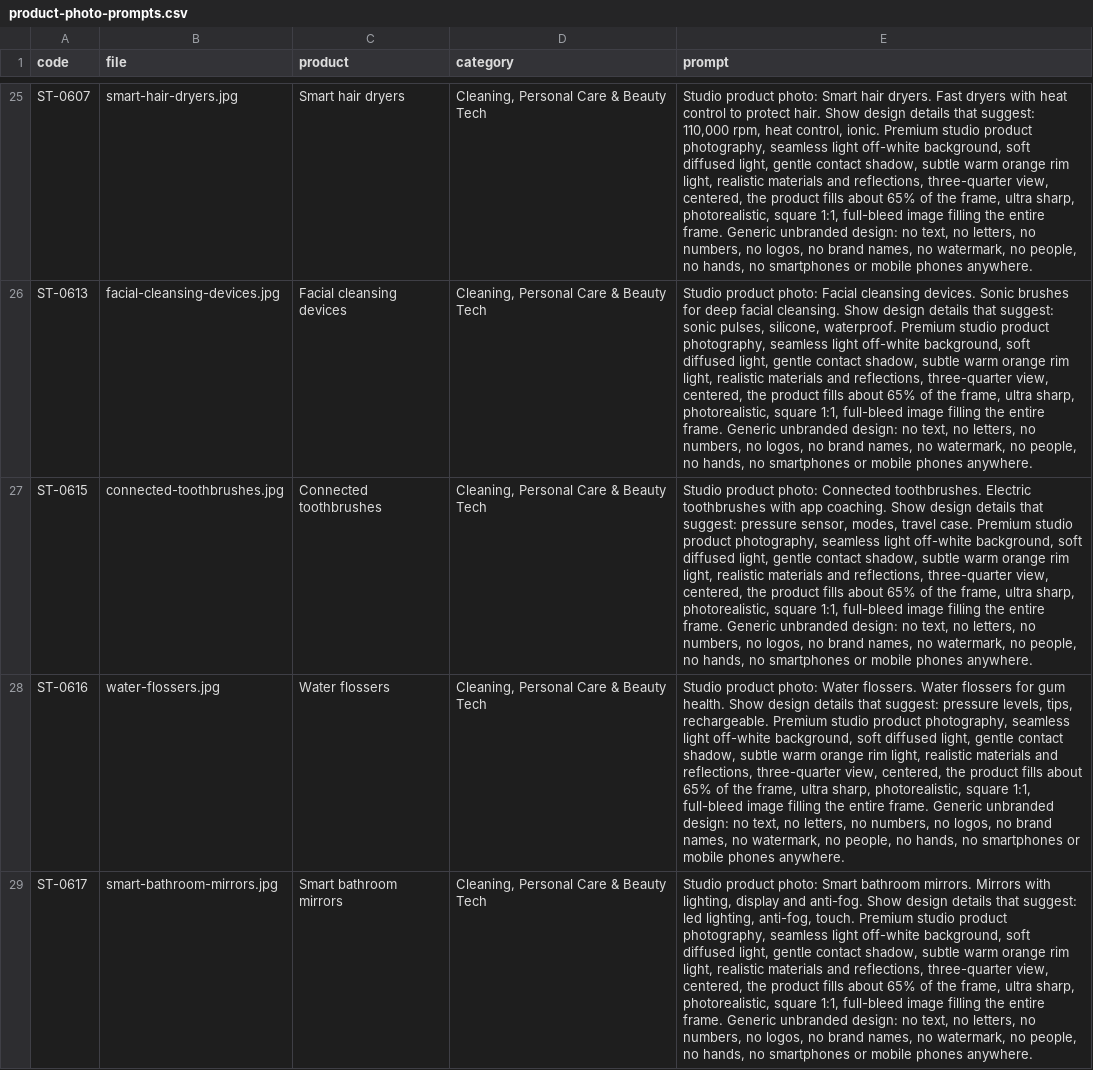
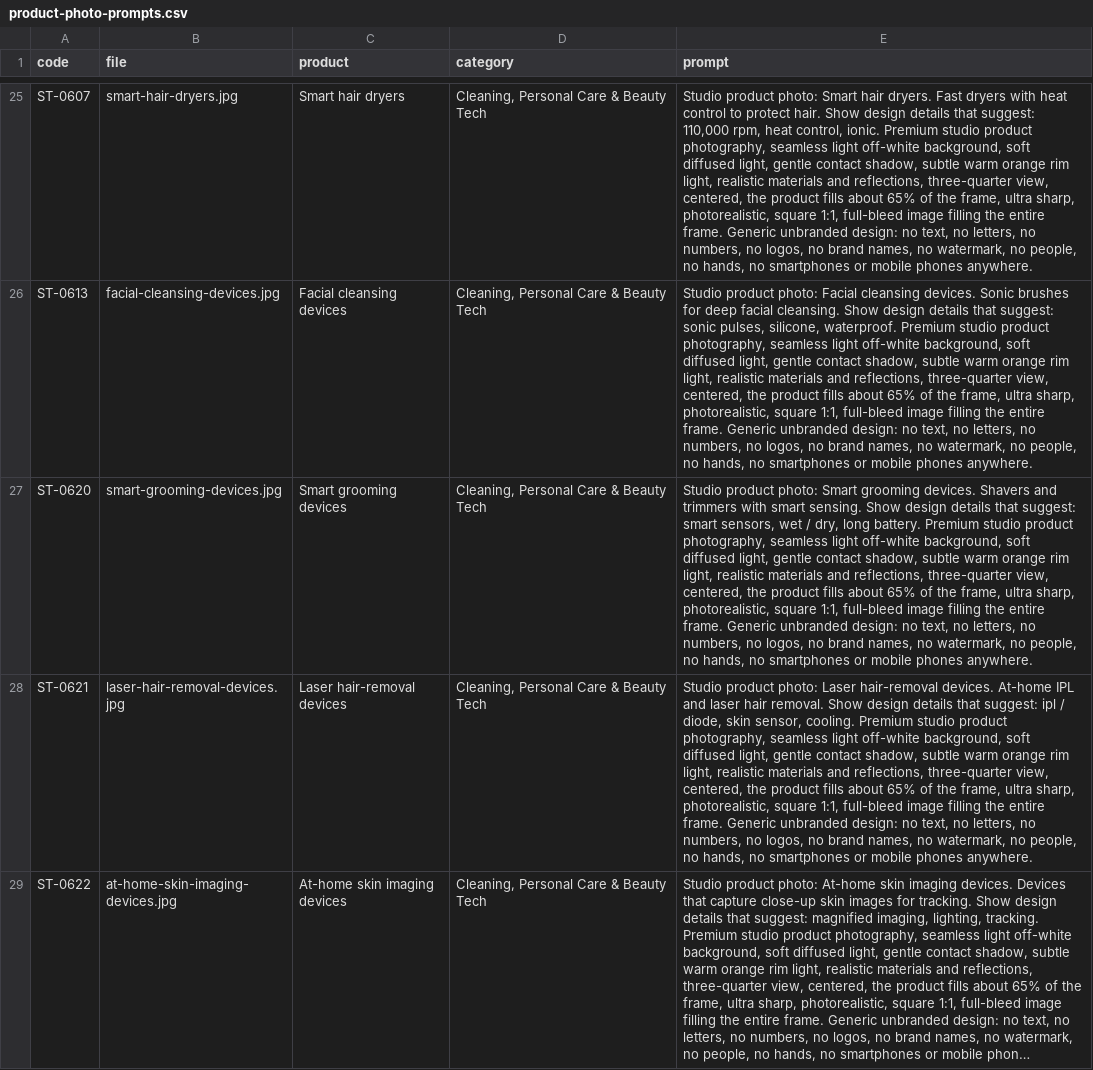
Before and after one commit to tahoor302-cloud/sikandartech, a CSV file: sikandartech/product-photo-prompts.csv, drawn as a sheet; only a part is shown, gaps mark what is left out; the shorter side is filled out with more unchanged rows; long unchanged cells end in …; the diff covers the shown part only; the diff names each change by its address in the sheet, - before the commit and + after, or states it on an @@ line.

```diff
--- a/sikandartech/product-photo-prompts.csv
+++ b/sikandartech/product-photo-prompts.csv
-row 27: ST-0615 | connected-toothbrushes.jpg | Connected toothbrushes | Cleaning, Personal Care & Beauty Tech | Studio product photo: Connected toothbrushes. Electric toothbrushes with app coaching. Show design details that suggest: pressure sensor, modes, travel case. Premium studio product photography, seamless light off-white background, soft diffused light, gentle contact shadow, subtle warm orange rim light, realistic materials and reflections, three-quarter view, centered, the product fills about 65% of the frame, ultra sharp, photorealistic, square 1:1, full-bleed image filling the entire frame. Generic unbranded design: no text, no letters, no numbers, no logos, no brand names, no watermark, no people, no hands, no smartphones or mobile phones anywhere.
-row 28: ST-0616 | water-flossers.jpg | Water flossers | Cleaning, Personal Care & Beauty Tech | Studio product photo: Water flossers. Water flossers for gum health. Show design details that suggest: pressure levels, tips, rechargeable. Premium studio product photography, seamless light off-white background, soft diffused light, gentle contact shadow, subtle warm orange rim light, realistic materials and reflections, three-quarter view, centered, the product fills about 65% of the frame, ultra sharp, photorealistic, square 1:1, full-bleed image filling the entire frame. Generic unbranded design: no text, no letters, no numbers, no logos, no brand names, no watermark, no people, no hands, no smartphones or mobile phones anywhere.
-row 29: ST-0617 | smart-bathroom-mirrors.jpg | Smart bathroom mirrors | Cleaning, Personal Care & Beauty Tech | Studio product photo: Smart bathroom mirrors. Mirrors with lighting, display and anti-fog. Show design details that suggest: led lighting, anti-fog, touch. Premium studio product photography, seamless light off-white background, soft diffused light, gentle contact shadow, subtle warm orange rim light, realistic materials and reflections, three-quarter view, centered, the product fills about 65% of the frame, ultra sharp, photorealistic, square 1:1, full-bleed image filling the entire frame. Generic unbranded design: no text, no letters, no numbers, no logos, no brand names, no watermark, no people, no hands, no smartphones or mobile phones anywhere.
```
Also changed, not shown: 2 removed rows elsewhere in this file, 7 other files.
